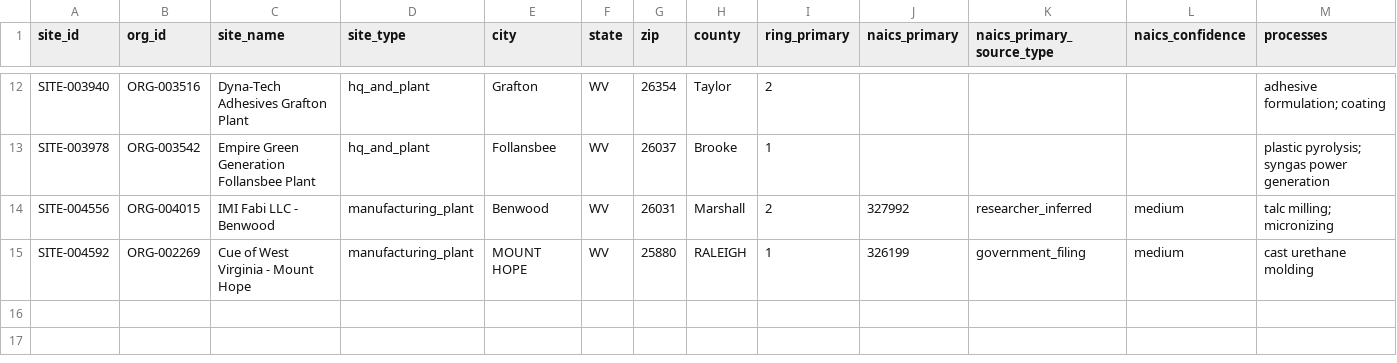
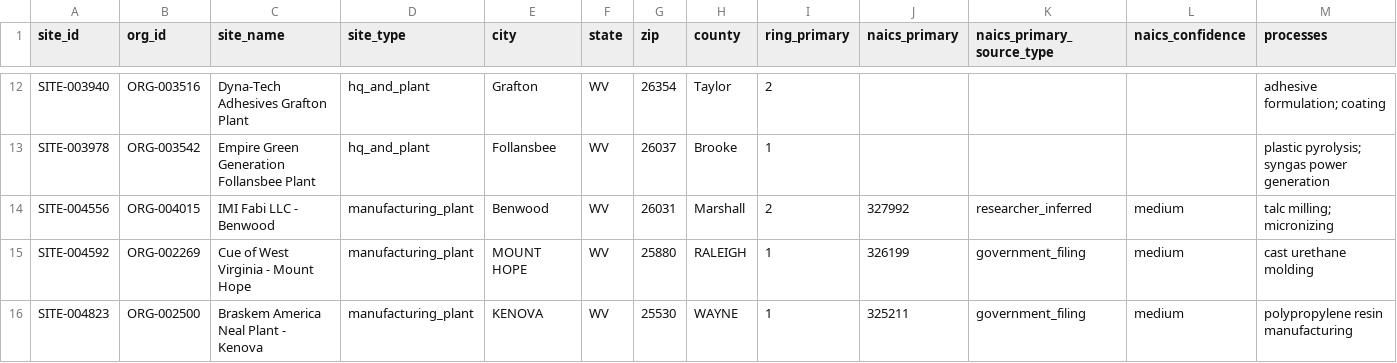
Before and after one commit to polymerindustrycluster/polymer-atlas, a CSV file: data/sites_WV.csv, drawn as a sheet; only a part is shown, gaps mark what is left out; rows hold the shown columns only; the diff names each change by its address in the sheet, - before the commit and + after, or states it on an @@ line.

```diff
--- a/data/sites_WV.csv
+++ b/data/sites_WV.csv
+row 16: SITE-004823 | ORG-002500 | Braskem America Neal Plant - Kenova | manufacturing_plant | KENOVA | WV | 25530 | WAYNE | 1 | 325211 | government_filing | medium | polypropylene resin manufacturing
```
Also changed, not shown: data/inclusion_log.csv, 2 other files.
